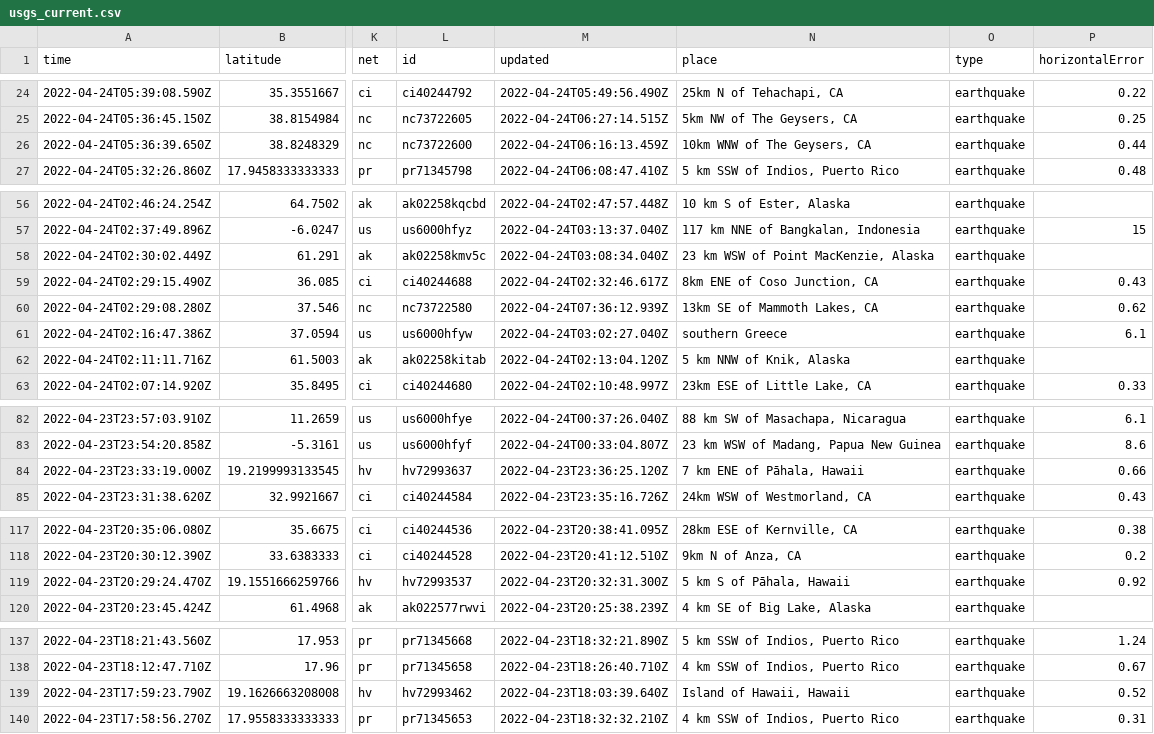
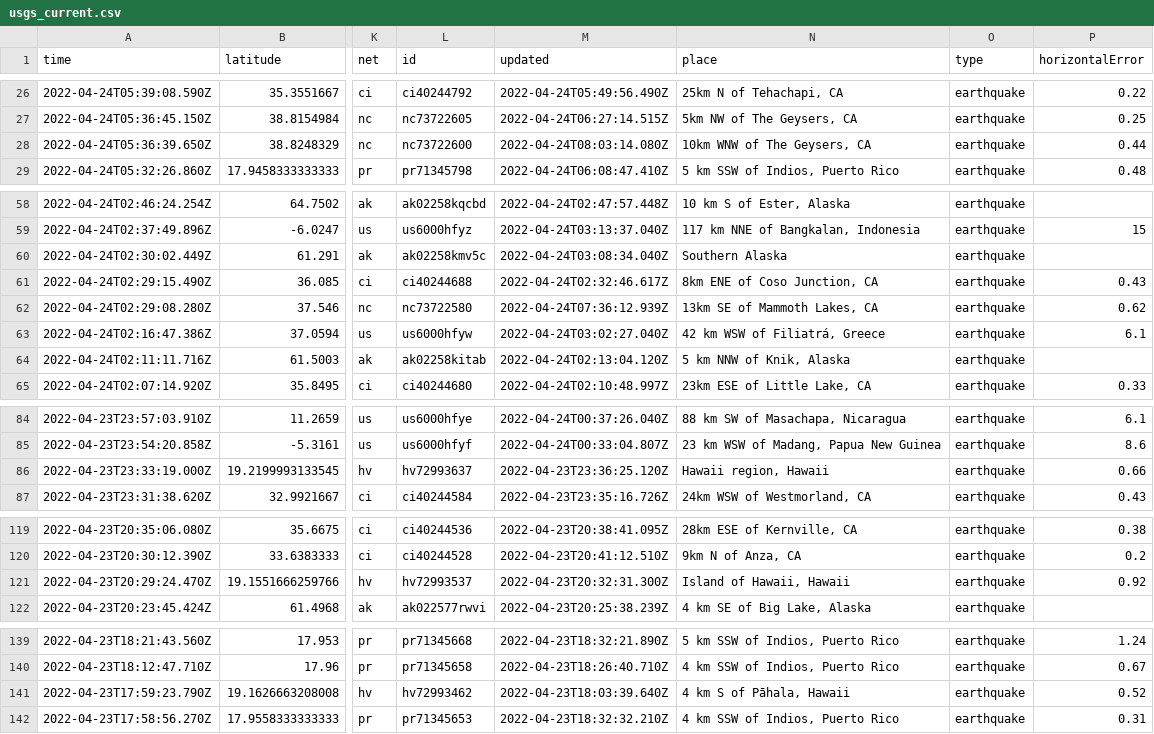
Before and after one commit to LauriNuoska/NICARharjoitus, a CSV file: usgs_current.csv, drawn as a sheet; only a part is shown, gaps mark what is left out; addresses are those after the commit; the diff covers the shown part only; the diff names each change by its address in the sheet, - before the commit and + after, or states it on an @@ line.

```diff
--- a/usgs_current.csv
+++ b/usgs_current.csv
-M28 (updated): 2022-04-24T06:16:13.459Z
+M28 (updated): 2022-04-24T08:03:14.080Z
-N60 (place): 23 km WSW of Point MacKenzie, Alaska
+N60 (place): Southern Alaska
-N63 (place): southern Greece
+N63 (place): 42 km WSW of Filiatrá, Greece
-N86 (place): 7 km ENE of Pāhala, Hawaii
+N86 (place): Hawaii region, Hawaii
-N121 (place): 5 km S of Pāhala, Hawaii
+N121 (place): Island of Hawaii, Hawaii
-N141 (place): Island of Hawaii, Hawaii
+N141 (place): 4 km S of Pāhala, Hawaii
```
Also changed, not shown: 3 added rows, 5 removed rows and 7 edited cells elsewhere in this file, 1 other file.
